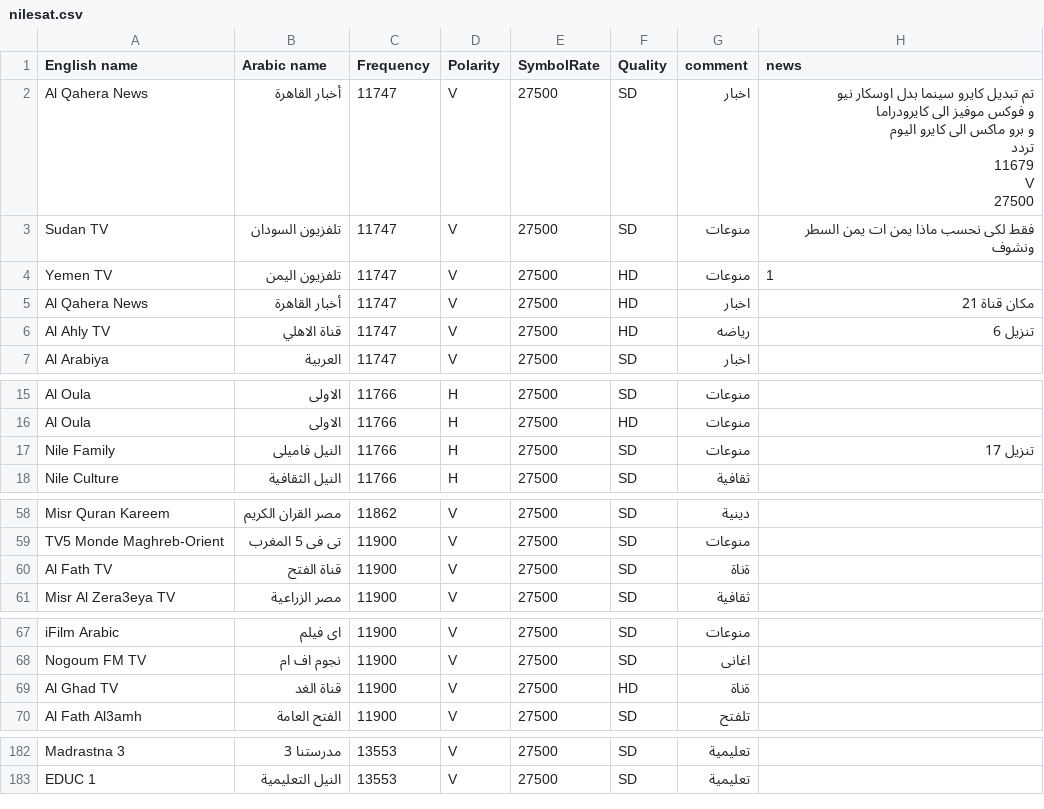
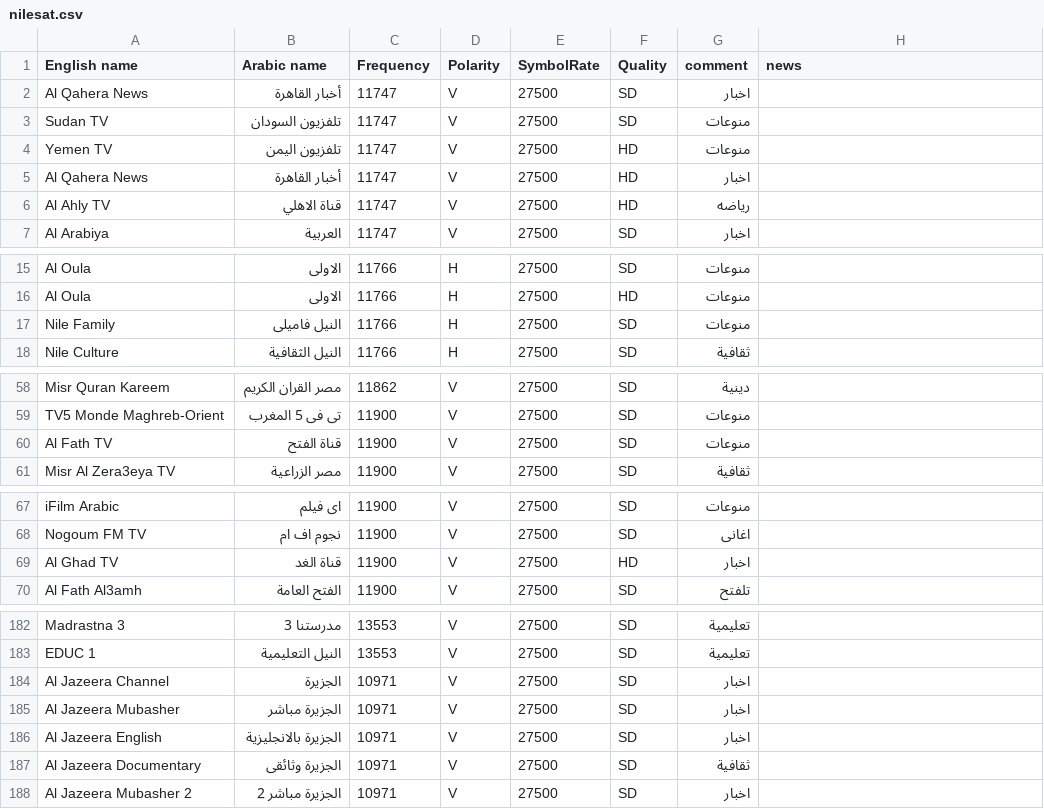
Before and after one commit to mrbahr/nilesat, a CSV file: nilesat.csv, drawn as a sheet; only a part is shown, gaps mark what is left out.

Commit message:
Add files via upload

```diff
--- a/nilesat.csv
+++ b/nilesat.csv
@@ -1,14 +1,7 @@
 English name,Arabic name,Frequency,Polarity,SymbolRate,Quality,comment,news
-Al Qahera News,أخبار القاهرة,11747,V,27500,SD,اخبار,"تم تبديل كايرو سينما بدل اوسكار نيو
-و فوكس موفيز الى كايرودراما
-و برو ماكس الى كايرو اليوم
-تردد
-11679
-V
-27500
-"
-Sudan TV,تلفزيون السودان,11747,V,27500,SD,منوعات,فقط لكى نحسب ماذا يمن ات يمن السطر ونشوف
-Yemen TV,تلفزيون اليمن,11747,V,27500,HD,منوعات,1
-Al Qahera News,أخبار القاهرة,11747,V,27500,HD,اخبار,مكان قناة 21
-Al Ahly TV,قناة الاهلي,11747,V,27500,HD,رياضه,تنزيل 6
+Al Qahera News,أخبار القاهرة,11747,V,27500,SD,اخبار,
+Sudan TV,تلفزيون السودان,11747,V,27500,SD,منوعات,
+Yemen TV,تلفزيون اليمن,11747,V,27500,HD,منوعات,
+Al Qahera News,أخبار القاهرة,11747,V,27500,HD,اخبار,
+Al Ahly TV,قناة الاهلي,11747,V,27500,HD,رياضه,
 Al Arabiya,العربية,11747,V,27500,SD,اخبار,
@@ -23,3 +16,3 @@ Al Oula,الاولى,11766,H,27500,SD,منوعات,
 Al Oula,الاولى,11766,H,27500,HD,منوعات,
-Nile Family,النيل فاميلى,11766,H,27500,SD,منوعات,تنزيل 17
+Nile Family,النيل فاميلى,11766,H,27500,SD,منوعات,
 Nile Culture,النيل الثقافية,11766,H,27500,SD,ثقافية,
@@ -66,3 +59,3 @@ Misr Quran Kareem,مصر القران الكريم,11862,V,27500,SD,دينية,
 TV5 Monde Maghreb-Orient,تى فى 5 المغرب,11900,V,27500,SD,منوعات,
-Al Fath TV,قناة الفتح,11900,V,27500,SD,ةناة,
+Al Fath TV,قناة الفتح,11900,V,27500,SD,منوعات,
 Misr Al Zera3eya TV,مصر الزراعية,11900,V,27500,SD,ثقافية,
@@ -75,3 +68,3 @@ iFilm Arabic,اى فيلم ,11900,V,27500,SD,منوعات,
 Nogoum FM TV,نجوم اف ام,11900,V,27500,SD,اغانى,
-Al Ghad TV,قناة الغد,11900,V,27500,HD,ةناة,
+Al Ghad TV,قناة الغد,11900,V,27500,HD,اخبار,
 Al Fath Al3amh,الفتح العامة,11900,V,27500,SD,تلفتح,
@@ -190 +183,6 @@ Madrastna 3,مدرستنا 3,13553,V,27500,SD,تعليمية,
 EDUC 1 ,النيل التعليمية,13553,V,27500,SD,تعليمية,
+Al Jazeera Channel,الجزيرة,10971,V,27500,SD,اخبار,
+Al Jazeera Mubasher,الجزيرة مباشر,10971,V,27500,SD,اخبار,
+Al Jazeera English,الجزيرة بالانجليزية,10971,V,27500,SD,اخبار,
+Al Jazeera Documentary,الجزيرة وثائقى,10971,V,27500,SD,ثقافية,
+Al Jazeera Mubasher 2,الجزيرة مباشر 2,10971,V,27500,SD,اخبار,
```
